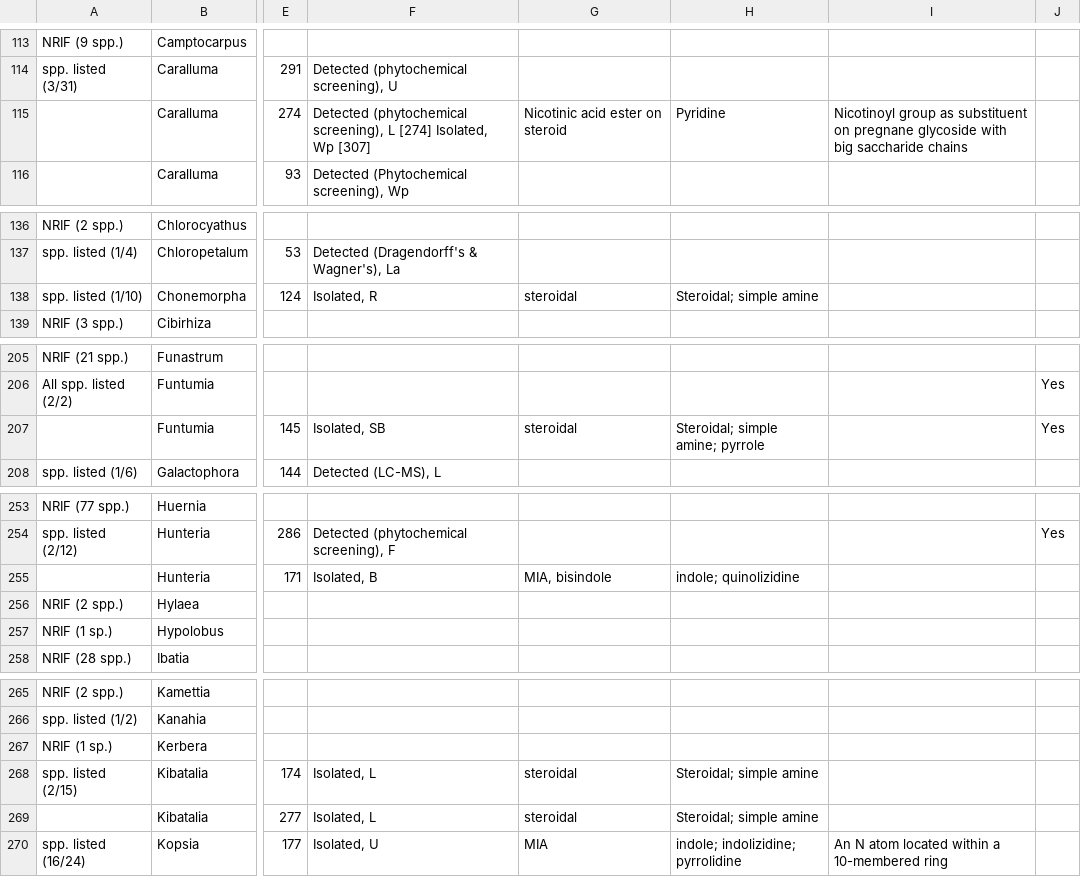
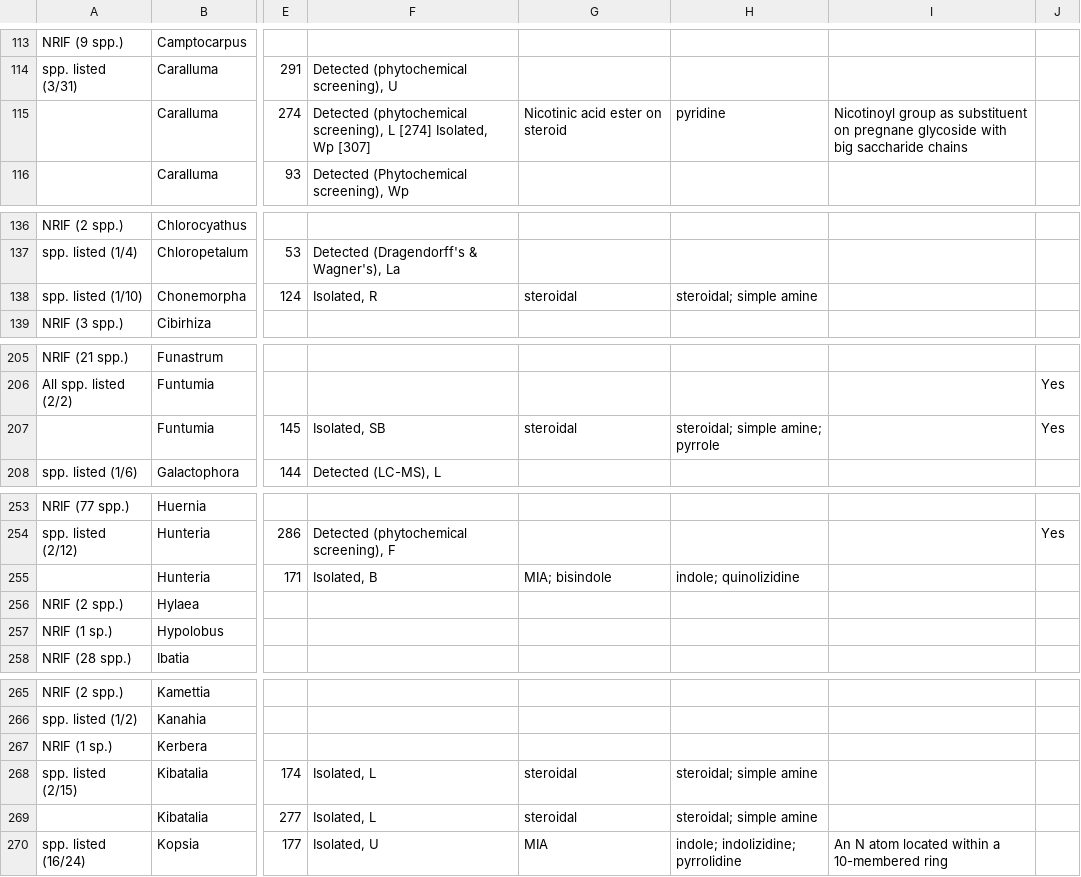
Before and after one commit to alrichardbollans/apocynaceae_rubiaceae_traits, a CSV file: manually_collected_data/inputs/apoc_trait_data.csv, drawn as a sheet; only a part is shown, gaps mark what is left out; the diff covers the shown part only; the diff names each change by its address in the sheet, - before the commit and + after, or states it on an @@ line.

```diff
--- a/manually_collected_data/inputs/apoc_trait_data.csv
+++ b/manually_collected_data/inputs/apoc_trait_data.csv
-H115: Pyridine
+H115: pyridine
-H138: Steroidal; simple amine
+H138: steroidal; simple amine
-H207: Steroidal; simple amine; pyrrole
+H207: steroidal; simple amine; pyrrole
-G255: MIA, bisindole
+G255: MIA; bisindole
-H268:H269: Steroidal; simple amine
+H268:H269: steroidal; simple amine
```
Also changed, not shown: 26 edited cells elsewhere in this file, manually_collected_data/outputs/clean_apoc_trait_data.csv, manually_collected_data/outputs/encoded_traits.csv, 1 other file.
